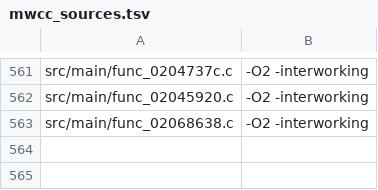
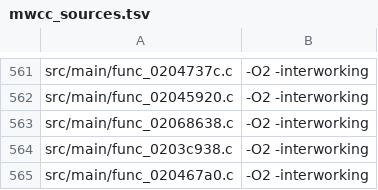
Before and after one commit to dothacktranslate/okamiden-decomp, a TSV file: config/arm9/mwcc_sources.tsv, drawn as a sheet; only a part is shown, gaps mark what is left out; the diff names each change by its address in the sheet, - before the commit and + after, or states it on an @@ line.

```diff
--- a/config/arm9/mwcc_sources.tsv
+++ b/config/arm9/mwcc_sources.tsv
+row 564: src/main/func_0203c938.c | -O2 -interworking
+row 565: src/main/func_020467a0.c | -O2 -interworking
```
Also changed, not shown: config/arm9/fuzzy_v2_preferences.tsv, 3 other files.
